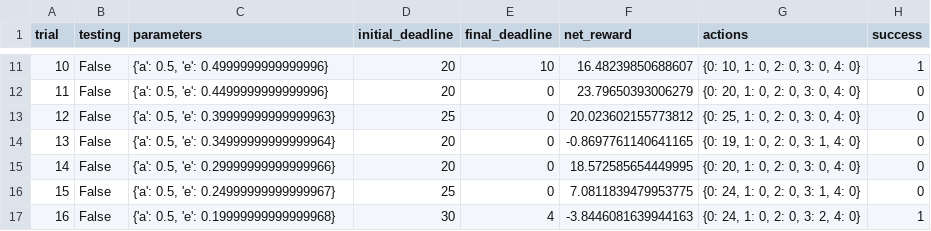
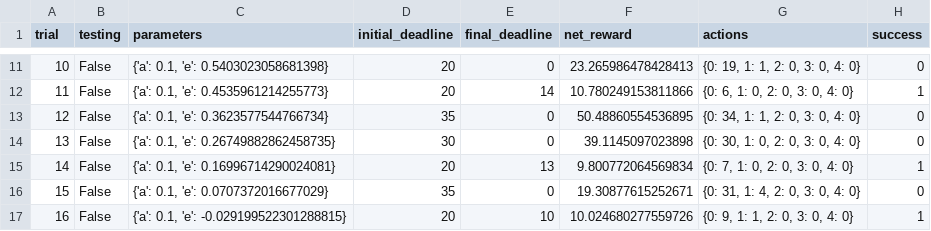
Before and after one commit to AlEmerich/machine-learning, a CSV file: projects/smartcab/logs/sim_improved-learning.csv, drawn as a sheet; only a part is shown, gaps mark what is left out; the diff covers the shown part only.

```diff
--- a/projects/smartcab/logs/sim_improved-learning.csv
+++ b/projects/smartcab/logs/sim_improved-learning.csv
@@ -11,7 +11,7 @@ trial,testing,parameters,initial_deadline,final_deadline,net_reward,actions,succ
-10,False,"{'a': 0.5, 'e': 0.4999999999999996}",20,10,16.48239850688607,"{0: 10, 1: 0, 2: 0, 3: 0, 4: 0}",1
-11,False,"{'a': 0.5, 'e': 0.4499999999999996}",20,0,23.79650393006279,"{0: 20, 1: 0, 2: 0, 3: 0, 4: 0}",0
-12,False,"{'a': 0.5, 'e': 0.39999999999999963}",25,0,20.023602155773812,"{0: 25, 1: 0, 2: 0, 3: 0, 4: 0}",0
-13,False,"{'a': 0.5, 'e': 0.34999999999999964}",20,0,-0.8697761140641165,"{0: 19, 1: 0, 2: 0, 3: 1, 4: 0}",0
-14,False,"{'a': 0.5, 'e': 0.29999999999999966}",20,0,18.572585654449995,"{0: 20, 1: 0, 2: 0, 3: 0, 4: 0}",0
-15,False,"{'a': 0.5, 'e': 0.24999999999999967}",25,0,7.0811839479953775,"{0: 24, 1: 0, 2: 0, 3: 1, 4: 0}",0
-16,False,"{'a': 0.5, 'e': 0.19999999999999968}",30,4,-3.8446081639944163,"{0: 24, 1: 0, 2: 0, 3: 2, 4: 0}",1
+10,False,"{'a': 0.1, 'e': 0.5403023058681398}",20,0,23.265986478428413,"{0: 19, 1: 1, 2: 0, 3: 0, 4: 0}",0
+11,False,"{'a': 0.1, 'e': 0.4535961214255773}",20,14,10.780249153811866,"{0: 6, 1: 0, 2: 0, 3: 0, 4: 0}",1
+12,False,"{'a': 0.1, 'e': 0.3623577544766734}",35,0,50.48860554536895,"{0: 34, 1: 1, 2: 0, 3: 0, 4: 0}",0
+13,False,"{'a': 0.1, 'e': 0.26749882862458735}",30,0,39.1145097023898,"{0: 30, 1: 0, 2: 0, 3: 0, 4: 0}",0
+14,False,"{'a': 0.1, 'e': 0.16996714290024081}",20,13,9.800772064569834,"{0: 7, 1: 0, 2: 0, 3: 0, 4: 0}",1
+15,False,"{'a': 0.1, 'e': 0.0707372016677029}",35,0,19.30877615252671,"{0: 31, 1: 4, 2: 0, 3: 0, 4: 0}",0
+16,False,"{'a': 0.1, 'e': -0.029199522301288815}",20,10,10.024680277559726,"{0: 9, 1: 1, 2: 0, 3: 0, 4: 0}",1
```
Also changed, not shown: 87 edited cells elsewhere in this file, 4 other files.
